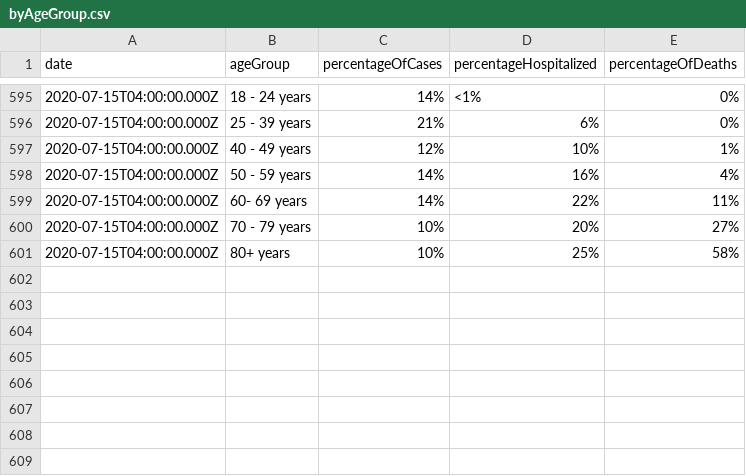
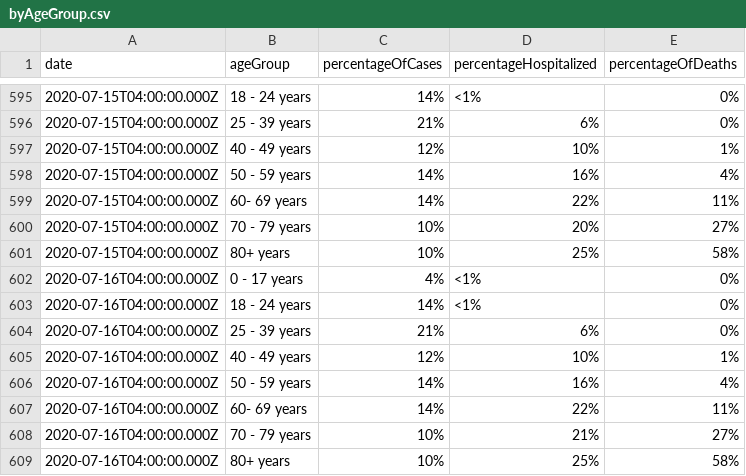
Before and after one commit to jdk2pq/washtenaw-covid-tracker, a CSV file: data/byAgeGroup.csv, drawn as a sheet; only a part is shown, gaps mark what is left out.

```diff
--- a/data/byAgeGroup.csv
+++ b/data/byAgeGroup.csv
@@ -601 +601,9 @@ date,ageGroup,percentageOfCases,percentageHospitalized,percentageOfDeaths
 2020-07-15T04:00:00.000Z,80+ years,10%,25%,58%
+2020-07-16T04:00:00.000Z,0 - 17 years,4%,<1%,0%
+2020-07-16T04:00:00.000Z,18 - 24 years,14%,<1%,0%
+2020-07-16T04:00:00.000Z,25 - 39 years,21%,6%,0%
+2020-07-16T04:00:00.000Z,40 - 49 years,12%,10%,1%
+2020-07-16T04:00:00.000Z,50 - 59 years,14%,16%,4%
+2020-07-16T04:00:00.000Z,60- 69 years,14%,22%,11%
+2020-07-16T04:00:00.000Z,70 - 79 years,10%,21%,27%
+2020-07-16T04:00:00.000Z,80+ years,10%,25%,58%
```
Also changed, not shown: data/byRace.csv, data/bySex.csv, 2 other files.
